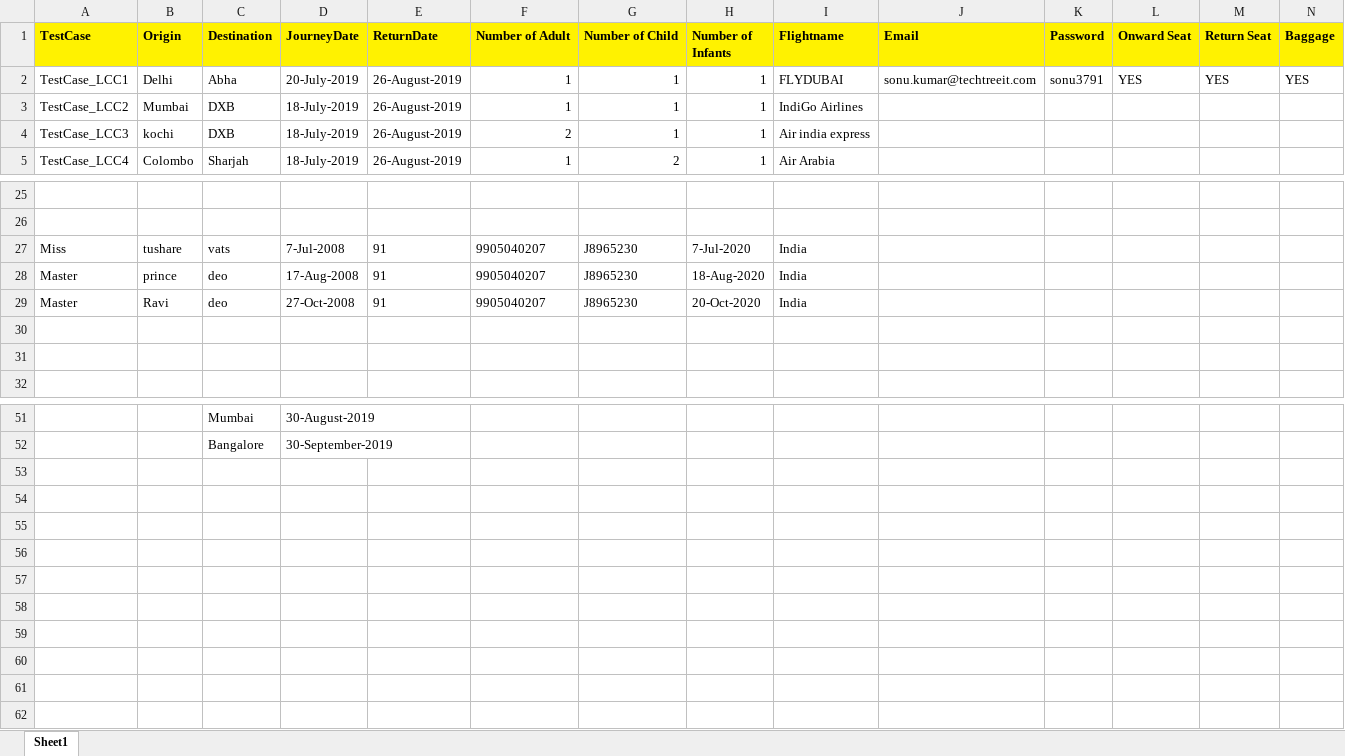
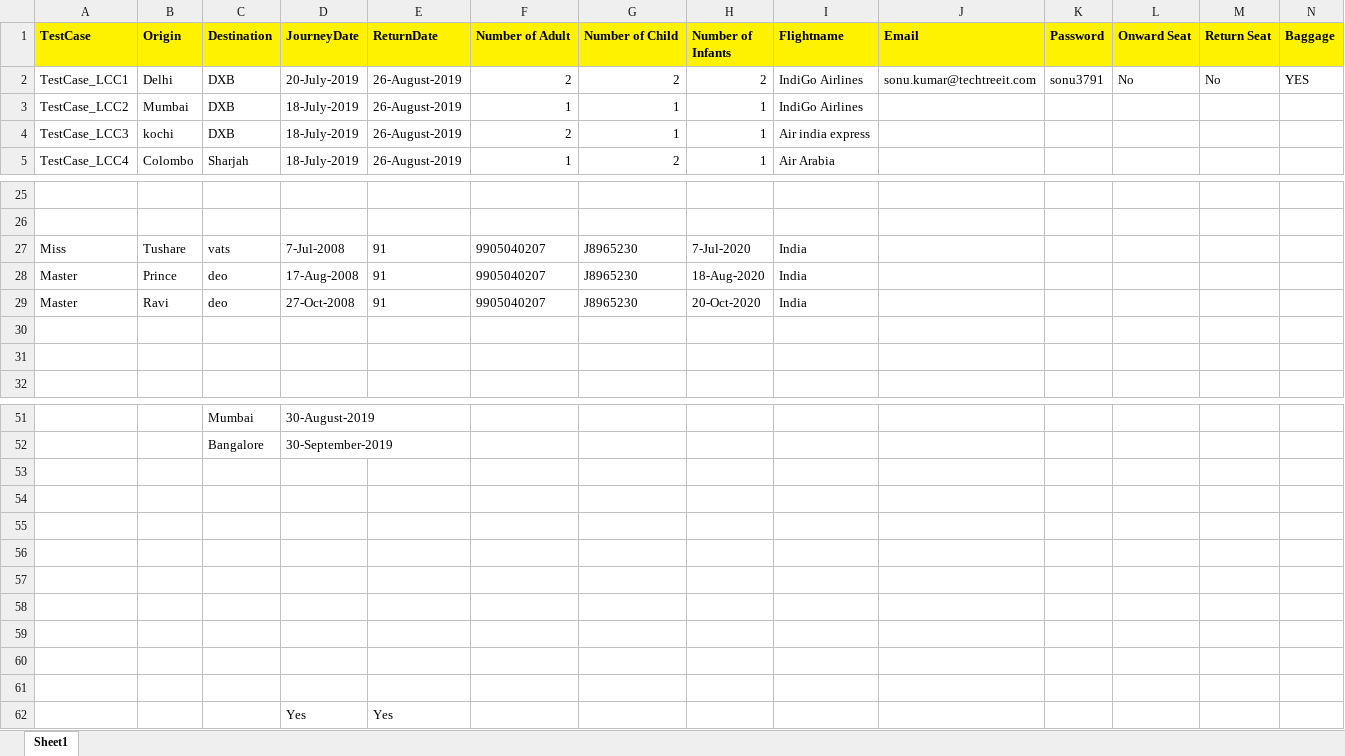
Before and after one commit to sonu69/TechTree, an Excel workbook: Travelwings/Data/Test_Data.xlsx, sheet Sheet1, drawn as a sheet; only a part is shown, gaps mark what is left out; values as stored, in another font and other column widths than the file's, no borders; rows hold the shown columns only; the diff names each change by its address in the sheet, - before the commit and + after, or states it on an @@ line.

```diff
--- a/Travelwings/Data/Test_Data.xlsx (sheet Sheet1)
+++ b/Travelwings/Data/Test_Data.xlsx (sheet Sheet1)
-C2 (Destination): Abha
+C2 (Destination): DXB
-F2 (Number of Adult): 1
+F2 (Number of Adult): 2
-G2 (Number of Child): 1
+G2 (Number of Child): 2
-H2 (Number of Infants): 1
+H2 (Number of Infants): 2
-I2 (Flightname): FLYDUBAI
+I2 (Flightname): IndiGo Airlines
-L2 (Onward Seat): YES
+L2 (Onward Seat): No
-M2 (Return Seat): YES
+M2 (Return Seat): No
-B27 (Origin): tushare
+B27 (Origin): Tushare
-B28 (Origin): prince
+B28 (Origin): Prince
+row 53: (empty)
+row 54: (empty)
+row 55: (empty)
+row 56: (empty)
+row 57: (empty)
+row 58: (empty)
+row 59: (empty)
+row 60: (empty)
+row 61: (empty)
+row 62:  |  |  | Yes | Yes
```
Also changed, not shown: 6 other files.
